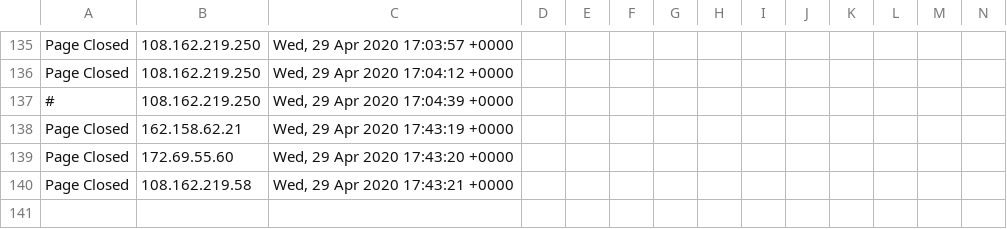
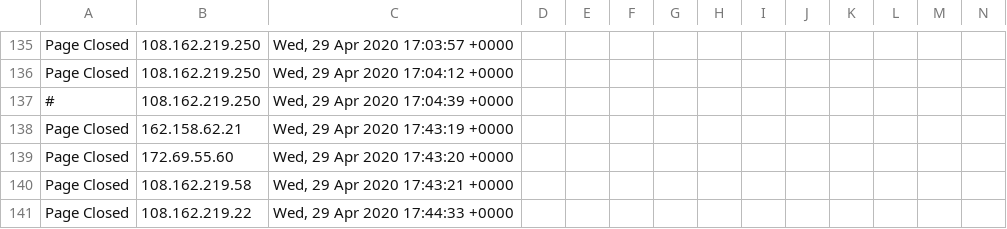
Before and after one commit to runacode/kelleylawfirms.com, a CSV file: logs/2020__April.csv, drawn as a sheet; only a part is shown, gaps mark what is left out; rows hold the shown columns only; the diff names each change by its address in the sheet, - before the commit and + after, or states it on an @@ line.

Commit message:
Site Editor Update

```diff
--- a/logs/2020__April.csv
+++ b/logs/2020__April.csv
+row 141: Page Closed | 108.162.219.22 | Wed, 29 Apr 2020 17:44:33 +0000
```
